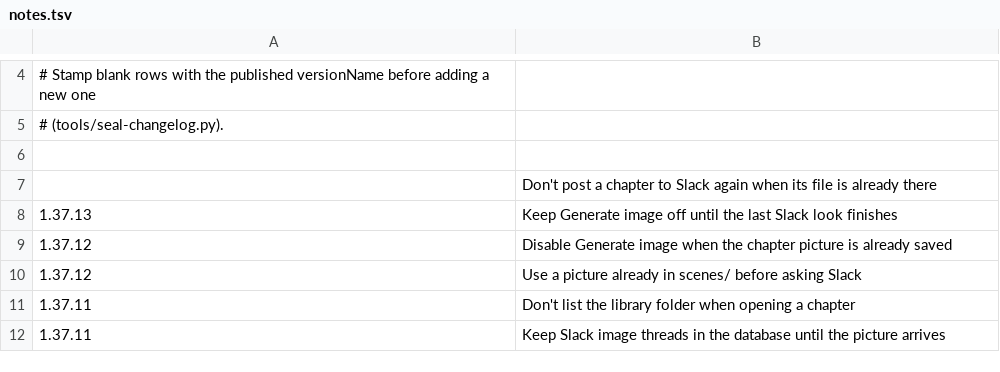
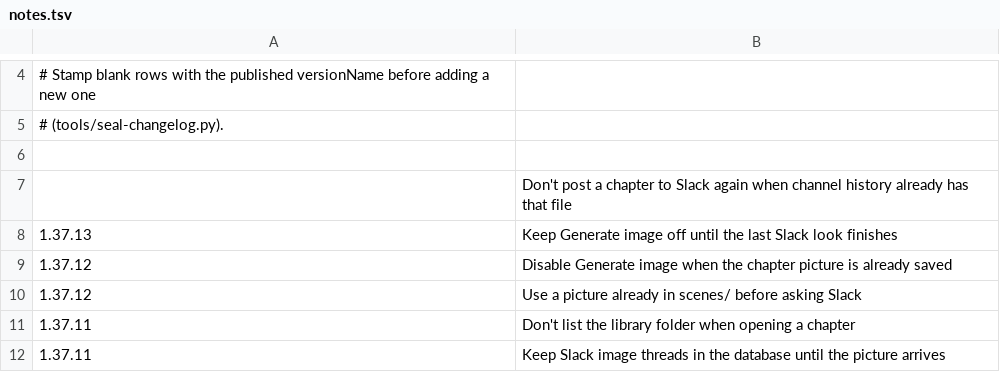
Before and after one commit to vtlinh/novels, a TSV file: android/changelog/notes.tsv, drawn as a sheet; only a part is shown, gaps mark what is left out.

```diff
--- a/android/changelog/notes.tsv
+++ b/android/changelog/notes.tsv
@@ -6,3 +6,3 @@
 
-	Don't post a chapter to Slack again when its file is already there
+	Don't post a chapter to Slack again when channel history already has that file
 1.37.13	Keep Generate image off until the last Slack look finishes
```
Also changed, not shown: 3 other files.
